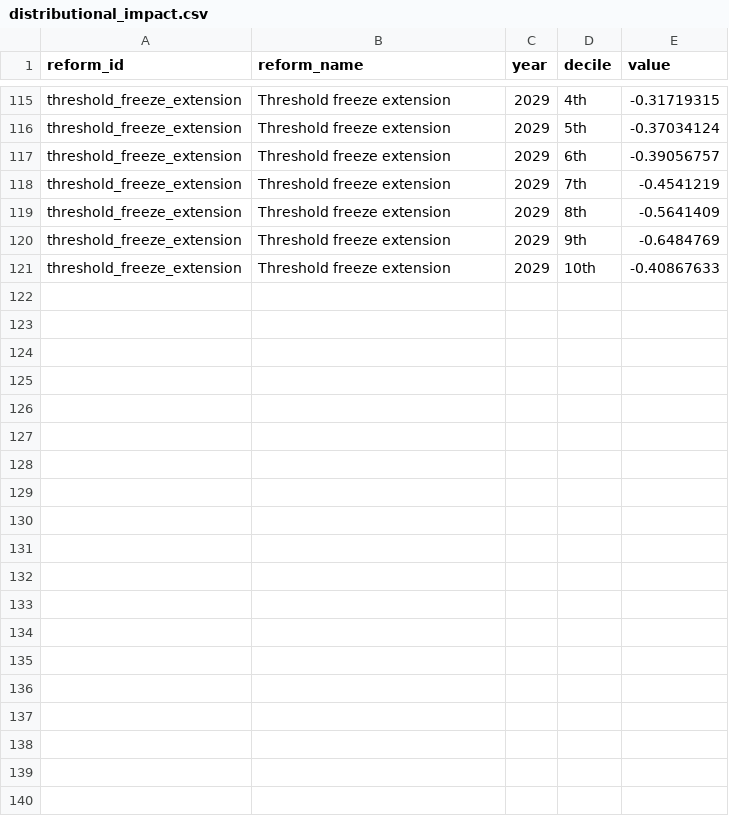
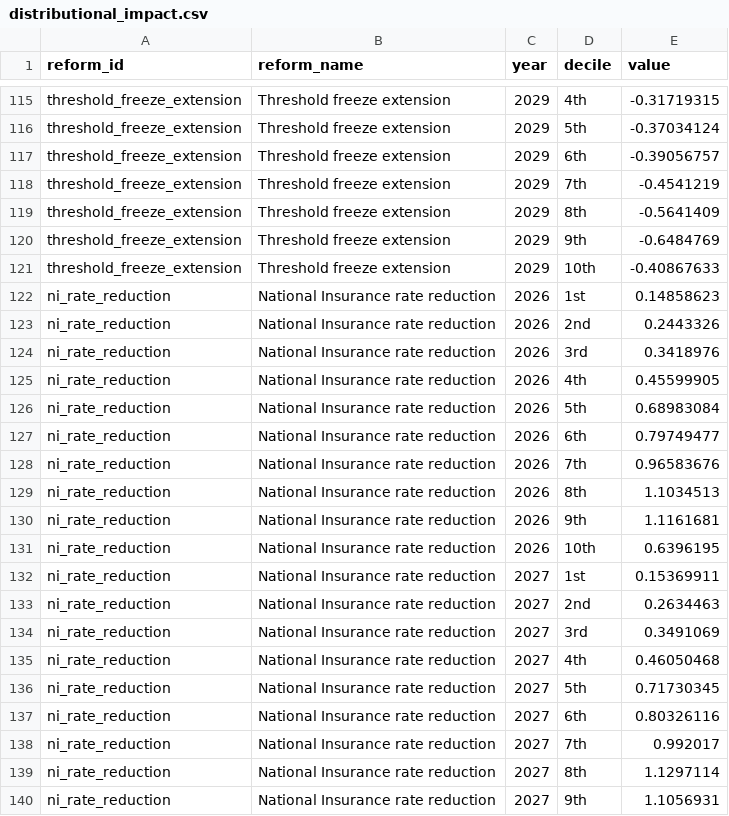
Before and after one commit to PolicyEngine/uk-autumn-budget-dashboard, a CSV file: public/data/distributional_impact.csv, drawn as a sheet; only a part is shown, gaps mark what is left out; the diff covers the shown part only; the diff names each change by its address in the sheet, - before the commit and + after, or states it on an @@ line.

```diff
--- a/public/data/distributional_impact.csv
+++ b/public/data/distributional_impact.csv
+row 122: ni_rate_reduction | National Insurance rate reduction | 2026 | 1st | 0.14858623
+row 123: ni_rate_reduction | National Insurance rate reduction | 2026 | 2nd | 0.2443326
+row 124: ni_rate_reduction | National Insurance rate reduction | 2026 | 3rd | 0.3418976
+row 125: ni_rate_reduction | National Insurance rate reduction | 2026 | 4th | 0.45599905
+row 126: ni_rate_reduction | National Insurance rate reduction | 2026 | 5th | 0.68983084
+row 127: ni_rate_reduction | National Insurance rate reduction | 2026 | 6th | 0.79749477
+row 128: ni_rate_reduction | National Insurance rate reduction | 2026 | 7th | 0.96583676
+row 129: ni_rate_reduction | National Insurance rate reduction | 2026 | 8th | 1.1034513
+row 130: ni_rate_reduction | National Insurance rate reduction | 2026 | 9th | 1.1161681
+row 131: ni_rate_reduction | National Insurance rate reduction | 2026 | 10th | 0.6396195
+row 132: ni_rate_reduction | National Insurance rate reduction | 2027 | 1st | 0.15369911
+row 133: ni_rate_reduction | National Insurance rate reduction | 2027 | 2nd | 0.2634463
+row 134: ni_rate_reduction | National Insurance rate reduction | 2027 | 3rd | 0.3491069
+row 135: ni_rate_reduction | National Insurance rate reduction | 2027 | 4th | 0.46050468
+row 136: ni_rate_reduction | National Insurance rate reduction | 2027 | 5th | 0.71730345
+row 137: ni_rate_reduction | National Insurance rate reduction | 2027 | 6th | 0.80326116
+row 138: ni_rate_reduction | National Insurance rate reduction | 2027 | 7th | 0.992017
+row 139: ni_rate_reduction | National Insurance rate reduction | 2027 | 8th | 1.1297114
+row 140: ni_rate_reduction | National Insurance rate reduction | 2027 | 9th | 1.1056931
```
Also changed, not shown: 21 added rows elsewhere in this file, public/data/budgetary_impact.csv, public/data/metrics.csv, 8 other files.
